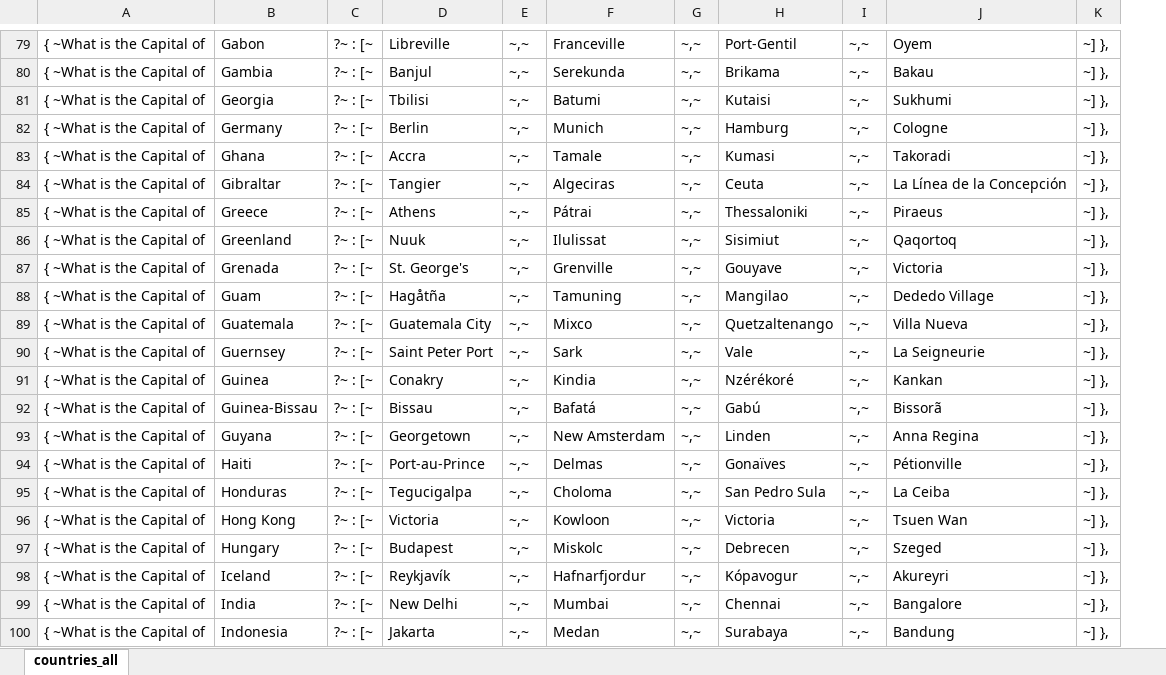
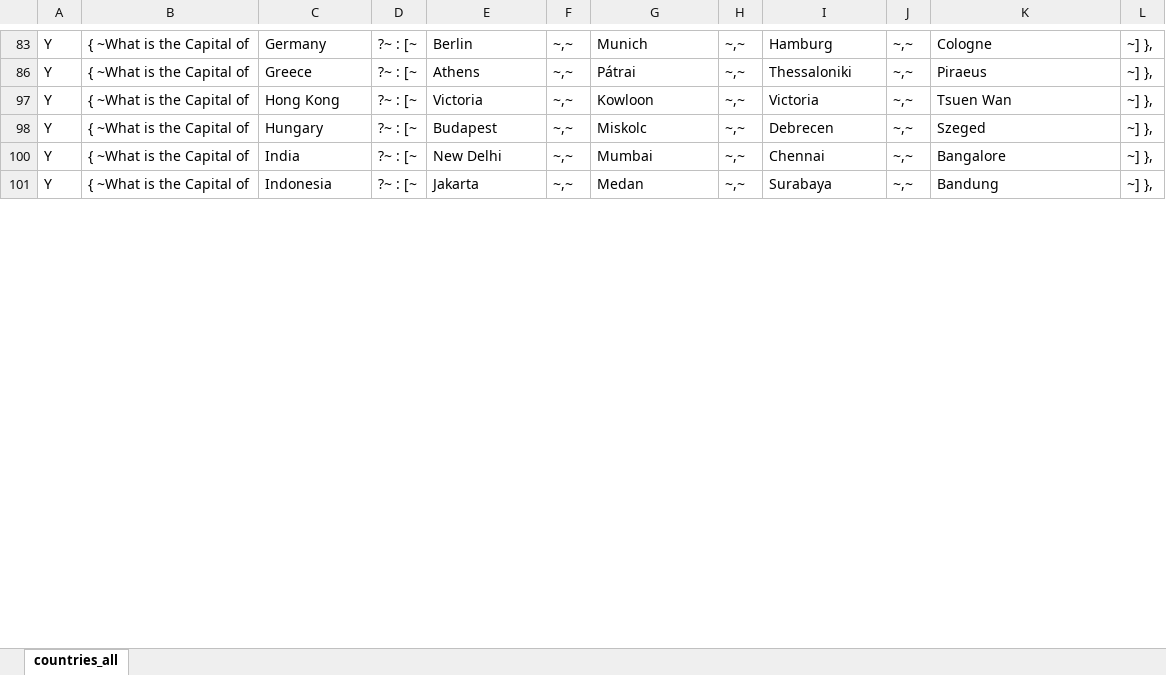
Before and after one commit to ramasb/skill-nodejs-countrycapitaltrivia, an Excel workbook: src/countries_all.xlsx, sheet countries_all, drawn as a sheet; only a part is shown, gaps mark what is left out; values as stored, in another font and other column widths than the file's, no borders; removed rows and columns are numbered as before the commit, all else as after; the diff covers the shown part only; the diff names each change by its address in the sheet, - before the commit and + after, or states it on an @@ line.

```diff
--- a/src/countries_all.xlsx (sheet countries_all)
+++ b/src/countries_all.xlsx (sheet countries_all)
+column A, rows 83-101: all Y
@@ row 79 hidden: { ~What is the Capital of | Gabon | ?~ : [~ | Libreville | ~,~ | Franceville | ~,~ | Port-Gentil | ~,~ | Oyem | ~] }, @@
@@ row 80 hidden: { ~What is the Capital of | Gambia | ?~ : [~ | Banjul | ~,~ | Serekunda | ~,~ | Brikama | ~,~ | Bakau | ~] }, @@
@@ row 81 hidden: { ~What is the Capital of | Georgia | ?~ : [~ | Tbilisi | ~,~ | Batumi | ~,~ | Kutaisi | ~,~ | Sukhumi | ~] }, @@
@@ row 83 hidden: { ~What is the Capital of | Ghana | ?~ : [~ | Accra | ~,~ | Tamale | ~,~ | Kumasi | ~,~ | Takoradi | ~] }, @@
@@ row 84 hidden: { ~What is the Capital of | Gibraltar | ?~ : [~ | Tangier | ~,~ | Algeciras | ~,~ | Ceuta | ~,~ | La Línea de la Concepción | ~] }, @@
@@ row 86 hidden: { ~What is the Capital of | Greenland | ?~ : [~ | Nuuk | ~,~ | Ilulissat | ~,~ | Sisimiut | ~,~ | Qaqortoq | ~] }, @@
@@ row 87 hidden: { ~What is the Capital of | Grenada | ?~ : [~ | St. George's | ~,~ | Grenville | ~,~ | Gouyave | ~,~ | Victoria | ~] }, @@
@@ row 88 hidden: { ~What is the Capital of | Guam | ?~ : [~ | Hagåtña | ~,~ | Tamuning | ~,~ | Mangilao | ~,~ | Dededo Village | ~] }, @@
@@ row 89 hidden: { ~What is the Capital of | Guatemala | ?~ : [~ | Guatemala City | ~,~ | Mixco | ~,~ | Quetzaltenango | ~,~ | Villa Nueva | ~] }, @@
@@ row 90 hidden: { ~What is the Capital of | Guernsey | ?~ : [~ | Saint Peter Port | ~,~ | Sark | ~,~ | Vale | ~,~ | La Seigneurie | ~] }, @@
@@ row 91 hidden: { ~What is the Capital of | Guinea | ?~ : [~ | Conakry | ~,~ | Kindia | ~,~ | Nzérékoré | ~,~ | Kankan | ~] }, @@
@@ row 92 hidden: { ~What is the Capital of | Guinea-Bissau | ?~ : [~ | Bissau | ~,~ | Bafatá | ~,~ | Gabú | ~,~ | Bissorã | ~] }, @@
@@ row 93 hidden: { ~What is the Capital of | Guyana | ?~ : [~ | Georgetown | ~,~ | New Amsterdam | ~,~ | Linden | ~,~ | Anna Regina | ~] }, @@
@@ row 94 hidden: { ~What is the Capital of | Haiti | ?~ : [~ | Port-au-Prince | ~,~ | Delmas | ~,~ | Gonaïves | ~,~ | Pétionville | ~] }, @@
@@ row 95 hidden: { ~What is the Capital of | Honduras | ?~ : [~ | Tegucigalpa | ~,~ | Choloma | ~,~ | San Pedro Sula | ~,~ | La Ceiba | ~] }, @@
@@ row 98 hidden: { ~What is the Capital of | Iceland | ?~ : [~ | Reykjavík | ~,~ | Hafnarfjordur | ~,~ | Kópavogur | ~,~ | Akureyri | ~] }, @@
```
Also changed, not shown: 1 added row and 155 hidden or unhidden rows elsewhere in this sheet, 5 other files.
